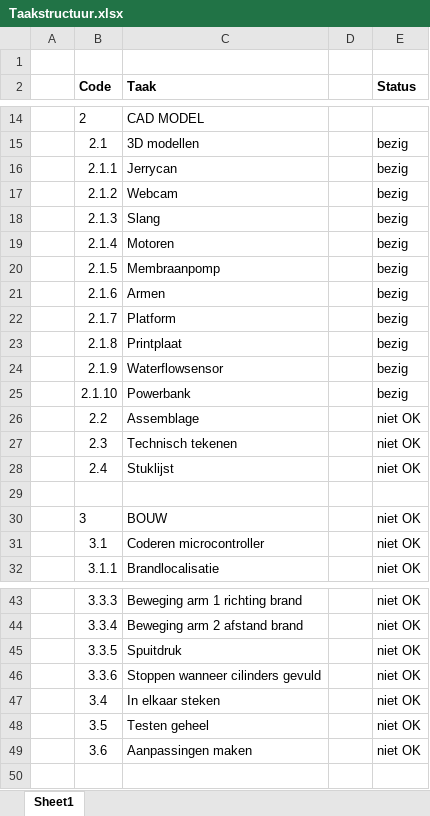
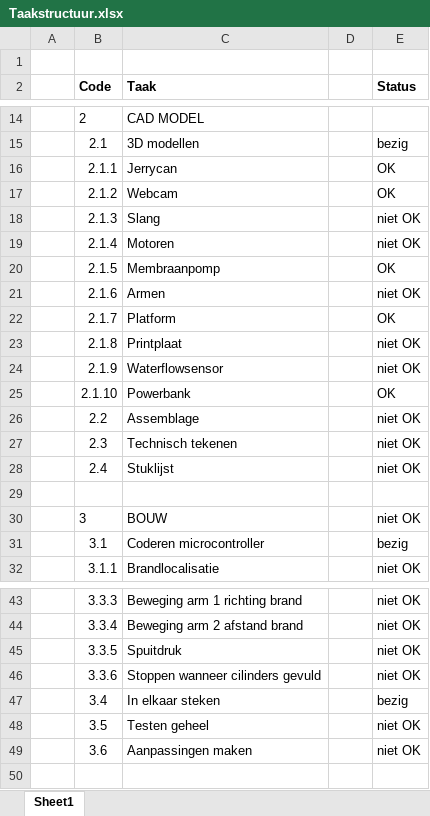
Before and after one commit to 2023-2022-KULAK-IW/2022_2023_Probleemoplossen_en_Ontwerpen_2, an Excel workbook: Taakstructuur.xlsx, sheet Sheet1, drawn as a sheet; only a part is shown, gaps mark what is left out; values as stored, in another font and other column widths than the file's, no borders; the diff names each change by its address in the sheet, - before the commit and + after, or states it on an @@ line.

Commit message:
Vergaderverslagen klaar + taakstructuur aangepast

```diff
--- a/Taakstructuur.xlsx (sheet Sheet1)
+++ b/Taakstructuur.xlsx (sheet Sheet1)
-E16:E17 (Status): bezig
+E16:E17 (Status): OK
-E18:E19 (Status): bezig
+E18:E19 (Status): niet OK
-E20 (Status): bezig
+E20 (Status): OK
-E21 (Status): bezig
+E21 (Status): niet OK
-E22 (Status): bezig
+E22 (Status): OK
-E23:E24 (Status): bezig
+E23:E24 (Status): niet OK
-E25 (Status): bezig
+E25 (Status): OK
-E31 (Status): niet OK
+E31 (Status): bezig
-E47 (Status): niet OK
+E47 (Status): bezig
```
Also changed, not shown: Gantt chart.xlsx, 11 other files.
